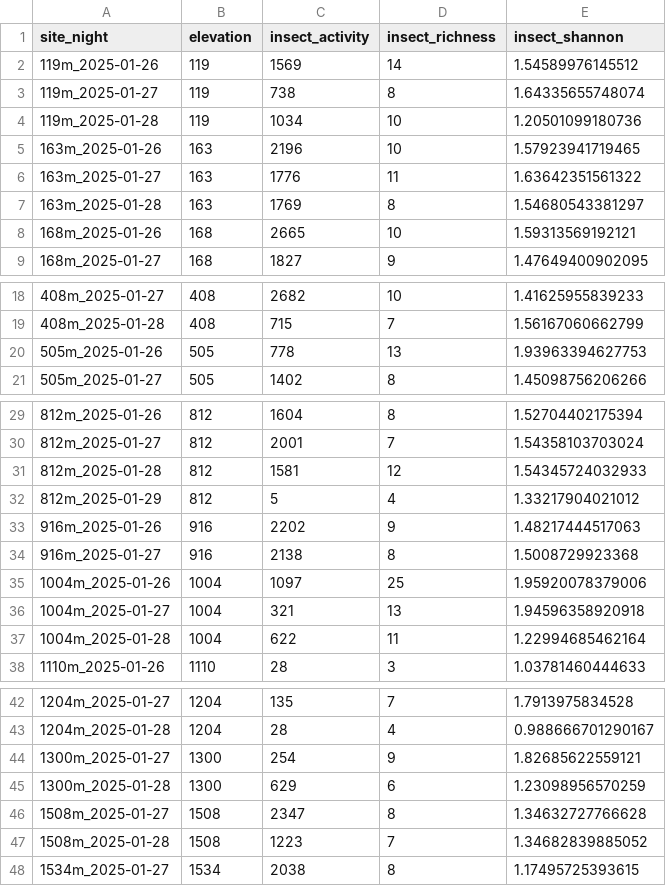
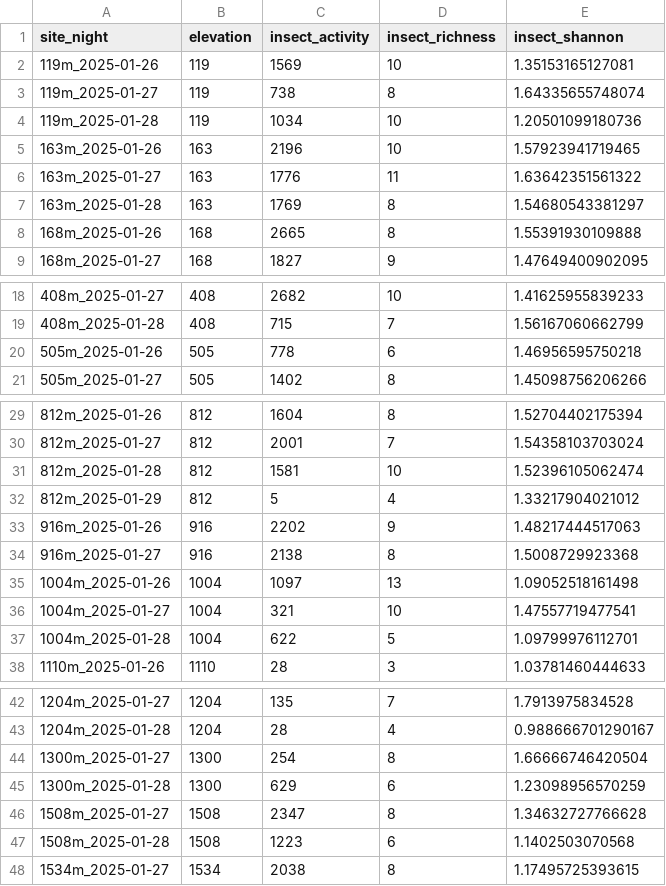
Before and after one commit to Hubertszcz/Mothbox-Cerro-Hoya, a CSV file: data_processed/hoya_data.csv, drawn as a sheet; only a part is shown, gaps mark what is left out.

```diff
--- a/data_processed/hoya_data.csv
+++ b/data_processed/hoya_data.csv
@@ -1,3 +1,3 @@
 "site_night","elevation","insect_activity","insect_richness","insect_shannon"
-"119m_2025-01-26",119,1569,14,1.54589976145512
+"119m_2025-01-26",119,1569,10,1.35153165127081
 "119m_2025-01-27",119,738,8,1.64335655748074
@@ -7,3 +7,3 @@
 "163m_2025-01-28",163,1769,8,1.54680543381297
-"168m_2025-01-26",168,2665,10,1.59313569192121
+"168m_2025-01-26",168,2665,8,1.55391930109888
 "168m_2025-01-27",168,1827,9,1.47649400902095
@@ -19,3 +19,3 @@
 "408m_2025-01-28",408,715,7,1.56167060662799
-"505m_2025-01-26",505,778,13,1.93963394627753
+"505m_2025-01-26",505,778,6,1.46956595750218
 "505m_2025-01-27",505,1402,8,1.45098756206266
@@ -30,3 +30,3 @@
 "812m_2025-01-27",812,2001,7,1.54358103703024
-"812m_2025-01-28",812,1581,12,1.54345724032933
+"812m_2025-01-28",812,1581,10,1.52396105062474
 "812m_2025-01-29",812,5,4,1.33217904021012
@@ -34,5 +34,5 @@
 "916m_2025-01-27",916,2138,8,1.5008729923368
-"1004m_2025-01-26",1004,1097,25,1.95920078379006
-"1004m_2025-01-27",1004,321,13,1.94596358920918
-"1004m_2025-01-28",1004,622,11,1.22994685462164
+"1004m_2025-01-26",1004,1097,13,1.09052518161498
+"1004m_2025-01-27",1004,321,10,1.47557719477541
+"1004m_2025-01-28",1004,622,5,1.09799976112701
 "1110m_2025-01-26",1110,28,3,1.03781460444633
@@ -43,6 +43,6 @@
 "1204m_2025-01-28",1204,28,4,0.988666701290167
-"1300m_2025-01-27",1300,254,9,1.82685622559121
+"1300m_2025-01-27",1300,254,8,1.66666746420504
 "1300m_2025-01-28",1300,629,6,1.23098956570259
 "1508m_2025-01-27",1508,2347,8,1.34632727766628
-"1508m_2025-01-28",1508,1223,7,1.34682839885052
+"1508m_2025-01-28",1508,1223,6,1.1402503070568
 "1534m_2025-01-27",1534,2038,8,1.17495725393615
```
Also changed, not shown: data_processed/hoya_summary.csv, 26 other files.
